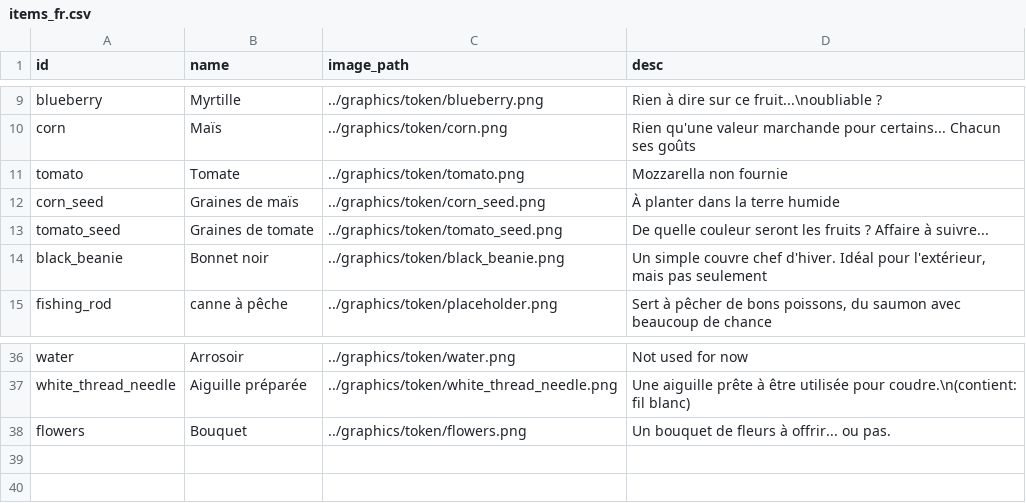
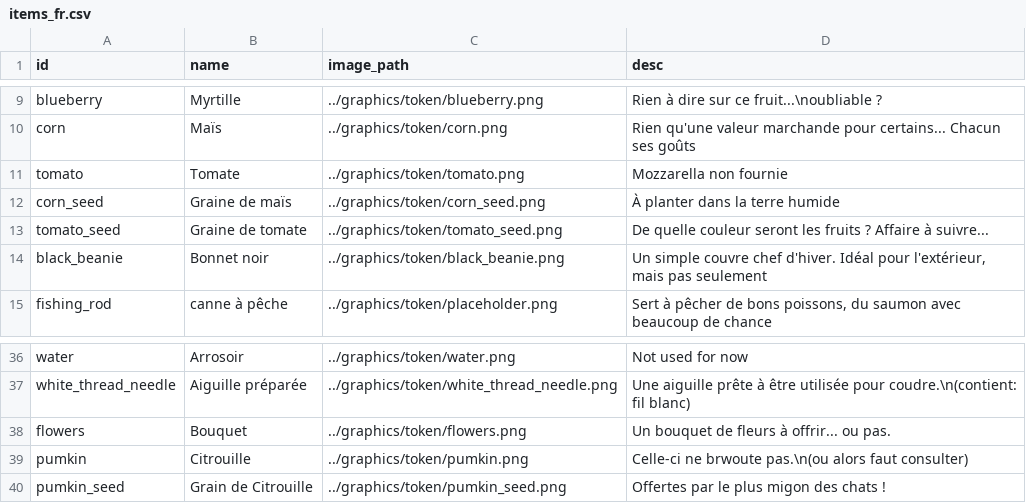
Before and after one commit to HariSeldon38/Pydew_Valley, a CSV file: data/items_fr.csv, drawn as a sheet; only a part is shown, gaps mark what is left out.

Commit message:
Citrouilles

```diff
--- a/data/items_fr.csv
+++ b/data/items_fr.csv
@@ -11,4 +11,4 @@ corn,Maïs,../graphics/token/corn.png,Rien qu'une valeur marchande pour certains
 tomato,Tomate,../graphics/token/tomato.png,Mozzarella non fournie
-corn_seed,Graines de maïs,../graphics/token/corn_seed.png,À planter dans la terre humide
-tomato_seed,Graines de tomate,../graphics/token/tomato_seed.png,De quelle couleur seront les fruits ? Affaire à suivre...
+corn_seed,Graine de maïs,../graphics/token/corn_seed.png,À planter dans la terre humide
+tomato_seed,Graine de tomate,../graphics/token/tomato_seed.png,De quelle couleur seront les fruits ? Affaire à suivre...
 black_beanie,Bonnet noir,../graphics/token/black_beanie.png,"Un simple couvre chef d'hiver. Idéal pour l'extérieur, mais pas seulement"
@@ -38 +38,3 @@ white_thread_needle,Aiguille préparée,../graphics/token/white_thread_needle.pn
 flowers,Bouquet,../graphics/token/flowers.png,Un bouquet de fleurs à offrir... ou pas.
+pumkin,Citrouille,../graphics/token/pumkin.png,Celle-ci ne brwoute pas.\n(ou alors faut consulter)
+pumkin_seed,Grain de Citrouille,../graphics/token/pumkin_seed.png,Offertes par le plus migon des chats !
```
Also changed, not shown: data/crafts.csv, 50 other files.
